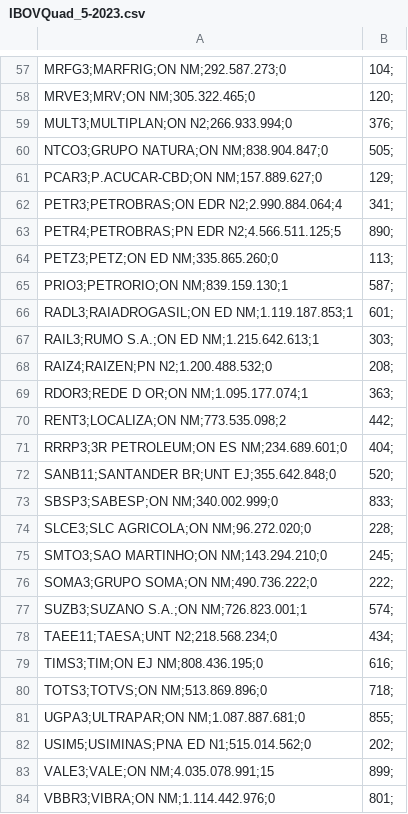
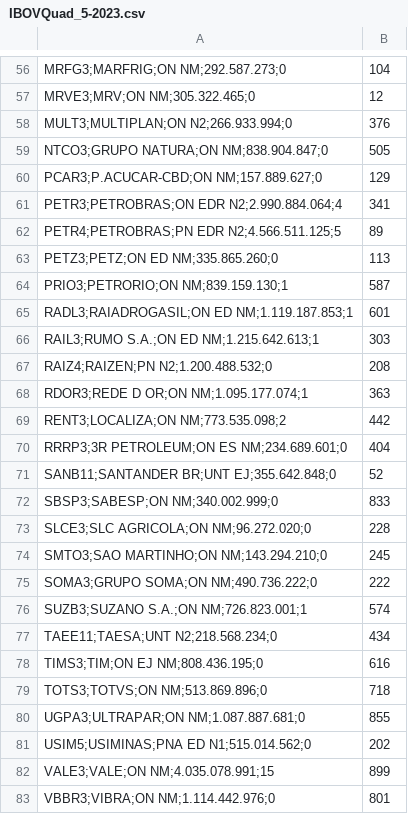
Before and after one commit to Alisson-Ursulino-git/Machine_Learning, a CSV file: Dados_das_Listas/Artigo/IBOVQuad_5-2023.csv, drawn as a sheet; only a part is shown, gaps mark what is left out; addresses are those after the commit; the diff covers the shown part only; the diff names each change by its address in the sheet, - before the commit and + after, or states it on an @@ line.

```diff
--- a/Dados_das_Listas/Artigo/IBOVQuad_5-2023.csv
+++ b/Dados_das_Listas/Artigo/IBOVQuad_5-2023.csv
-B56: 104;
+B56: 104
-B57: 120;
+B57: 12
-B58: 376;
+B58: 376
-B59: 505;
+B59: 505
-B60: 129;
+B60: 129
-B61: 341;
+B61: 341
-B62: 890;
+B62: 89
-B63: 113;
+B63: 113
-B64: 587;
+B64: 587
-B65: 601;
+B65: 601
-B66: 303;
+B66: 303
-B67: 208;
+B67: 208
-B68: 363;
+B68: 363
-B69: 442;
+B69: 442
-B70: 404;
+B70: 404
-B71: 520;
+B71: 52
-B72: 833;
+B72: 833
-B73: 228;
+B73: 228
-B74: 245;
+B74: 245
-B75: 222;
+B75: 222
-B76: 574;
+B76: 574
-B77: 434;
+B77: 434
-B78: 616;
+B78: 616
-B79: 718;
+B79: 718
-B80: 855;
+B80: 855
-B81: 202;
+B81: 202
-B82: 899;
+B82: 899
-B83: 801;
+B83: 801
```
Also changed, not shown: 1 removed row and 60 edited cells elsewhere in this file.
